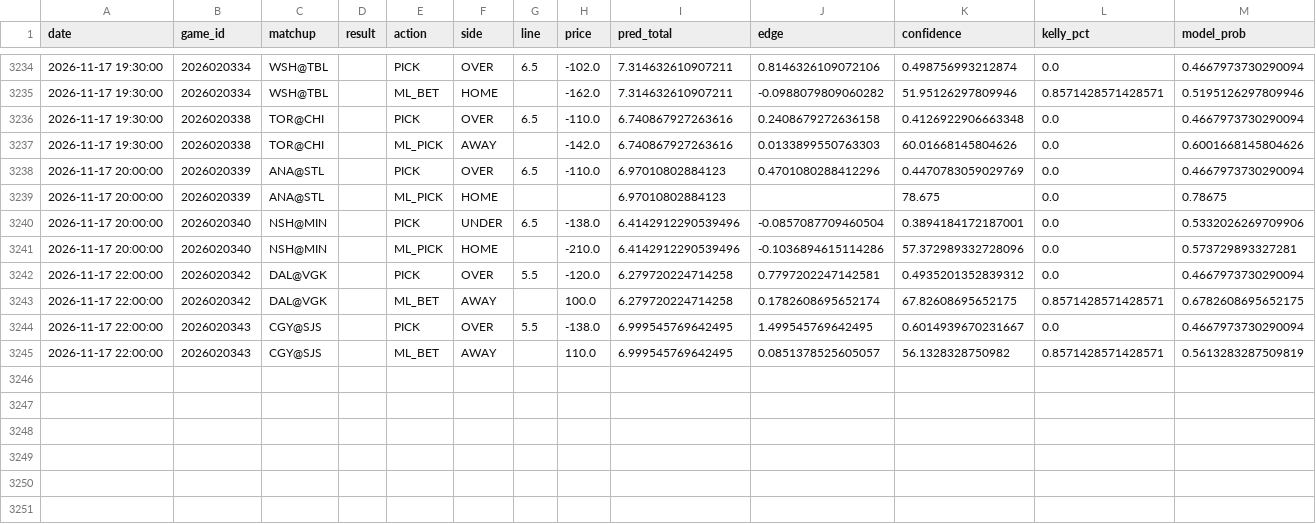
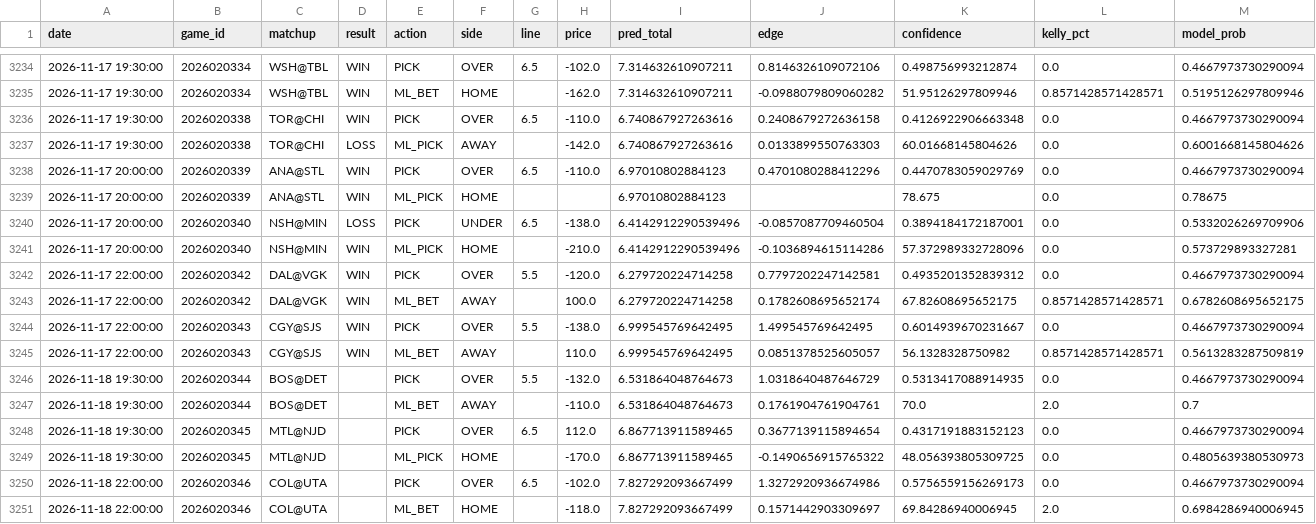
Before and after one commit to kirbypuckett031460-web/nhl, a CSV file: bets_log.csv, drawn as a sheet; only a part is shown, gaps mark what is left out; rows hold the shown columns only; the diff covers the shown part only; the diff names each change by its address in the sheet, - before the commit and + after, or states it on an @@ line.

```diff
--- a/bets_log.csv
+++ b/bets_log.csv
-D3234:D3236 (result): (empty)
+D3234:D3236 (result): WIN
-D3237 (result): (empty)
+D3237 (result): LOSS
-D3238:D3239 (result): (empty)
+D3238:D3239 (result): WIN
-D3240 (result): (empty)
+D3240 (result): LOSS
-D3241:D3245 (result): (empty)
+D3241:D3245 (result): WIN
+row 3246: 2026-11-18 19:30:00 | 2026020344 | BOS@DET |  | PICK | OVER | 5.5 | -132.0 | 6.531864048764673 | 1.0318640487646729 | 0.5313417088914935 | 0.0 | 0.4667973730290094
+row 3247: 2026-11-18 19:30:00 | 2026020344 | BOS@DET |  | ML_BET | AWAY |  | -110.0 | 6.531864048764673 | 0.1761904761904761 | 70.0 | 2.0 | 0.7
+row 3248: 2026-11-18 19:30:00 | 2026020345 | MTL@NJD |  | PICK | OVER | 6.5 | 112.0 | 6.867713911589465 | 0.3677139115894654 | 0.4317191883152123 | 0.0 | 0.4667973730290094
+row 3249: 2026-11-18 19:30:00 | 2026020345 | MTL@NJD |  | ML_PICK | HOME |  | -170.0 | 6.867713911589465 | -0.1490656915765322 | 48.056393805309725 | 0.0 | 0.4805639380530973
+row 3250: 2026-11-18 22:00:00 | 2026020346 | COL@UTA |  | PICK | OVER | 6.5 | -102.0 | 7.827292093667499 | 1.3272920936674986 | 0.5756559156269173 | 0.0 | 0.4667973730290094
+row 3251: 2026-11-18 22:00:00 | 2026020346 | COL@UTA |  | ML_BET | HOME |  | -118.0 | 7.827292093667499 | 0.1571442903309697 | 69.84286940006945 | 2.0 | 0.6984286940006945
```
Also changed, not shown: 54 edited cells elsewhere in this file, odds_history.csv, 3 other files.
